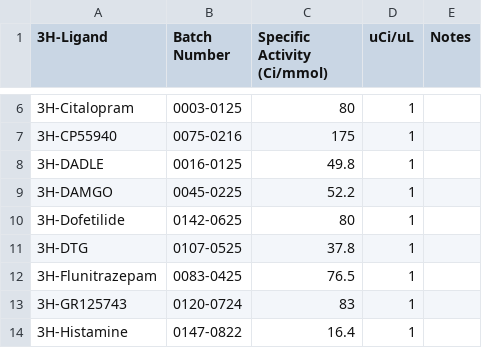
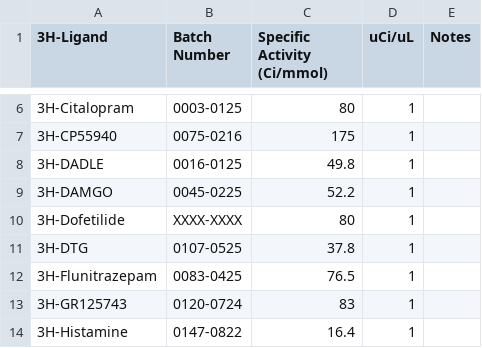
Before and after one commit to Talia-Albert1/PDSP, a CSV file: Python_Scripts/3H_Binding/data_files/3H-Ligand_Database.csv, drawn as a sheet; only a part is shown, gaps mark what is left out.

Commit message:
Out of Dofetilide

```diff
--- a/Python_Scripts/3H_Binding/data_files/3H-Ligand_Database.csv
+++ b/Python_Scripts/3H_Binding/data_files/3H-Ligand_Database.csv
@@ -9,3 +9,3 @@
 3H-DAMGO,0045-0225,52.2,1,
-3H-Dofetilide,0142-0625,80,1,
+3H-Dofetilide,XXXX-XXXX,80,1,
 3H-DTG,0107-0525,37.8,1,
```
